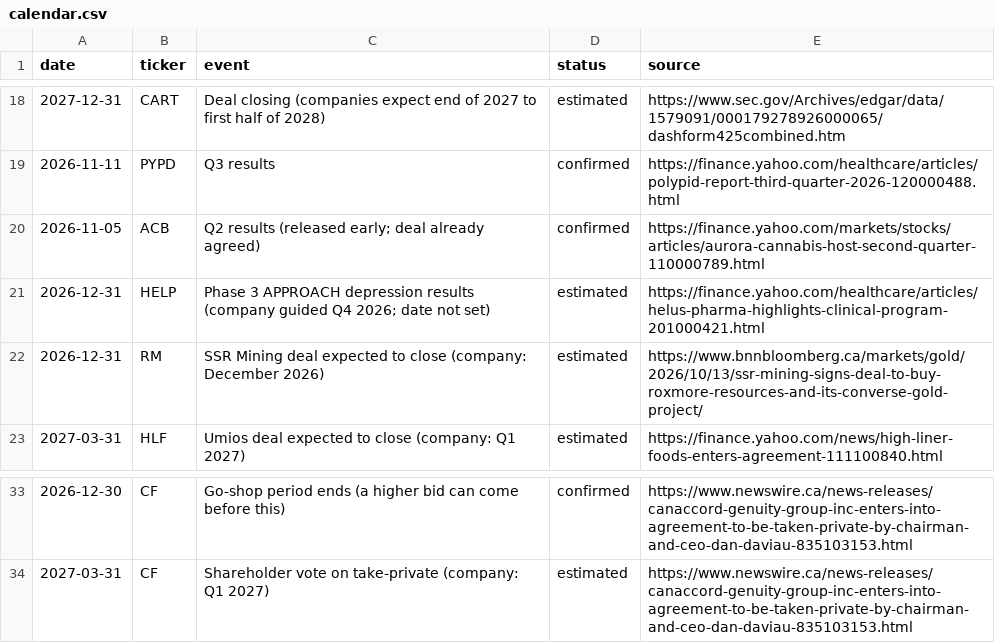
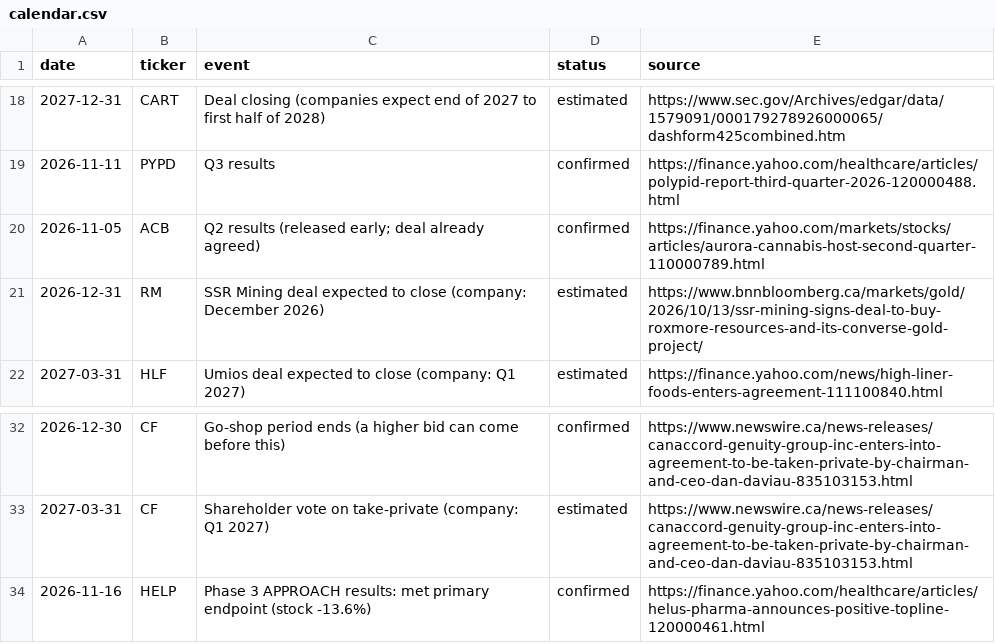
Before and after one commit to noahp179/financial-reports, a CSV file: reports/pre-catalyst/calendar.csv, drawn as a sheet; only a part is shown, gaps mark what is left out.

```diff
--- a/reports/pre-catalyst/calendar.csv
+++ b/reports/pre-catalyst/calendar.csv
@@ -20,3 +20,2 @@ date,ticker,event,status,source
 2026-11-05,ACB,Q2 results (released early; deal already agreed),confirmed,https://finance.yahoo.com/markets/stocks/articles/aurora-cannabis-host-second-quarter-110000789.html
-2026-12-31,HELP,Phase 3 APPROACH depression results (company guided Q4 2026; date not set),estimated,https://finance.yahoo.com/healthcare/articles/helus-pharma-highlights-clinical-program-201000421.html
 2026-12-31,RM,SSR Mining deal expected to close (company: December 2026),estimated,https://www.bnnbloomberg.ca/markets/gold/2026/10/13/ssr-mining-signs-deal-to-buy-roxmore-resources-and-its-converse-gold-project/
@@ -34 +33,2 @@ date,ticker,event,status,source
 2027-03-31,CF,Shareholder vote on take-private (company: Q1 2027),estimated,https://www.newswire.ca/news-releases/canaccord-genuity-group-inc-enters-into-agreement-to-be-taken-private-by-chairman-and-ceo-dan-daviau-835103153.html
+2026-11-16,HELP,Phase 3 APPROACH results: met primary endpoint (stock -13.6%),confirmed,https://finance.yahoo.com/healthcare/articles/helus-pharma-announces-positive-topline-120000461.html
```
Also changed, not shown: reports/pre-catalyst/candidate_log.csv, reports/pre-catalyst/estimates_log.csv, 4 other files.
